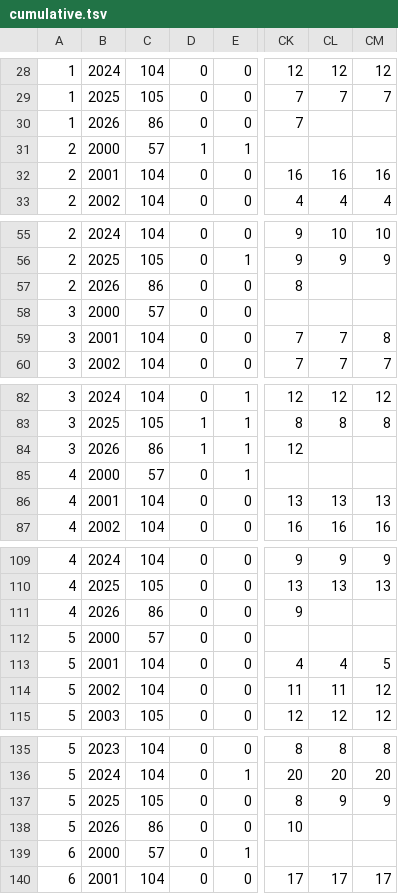
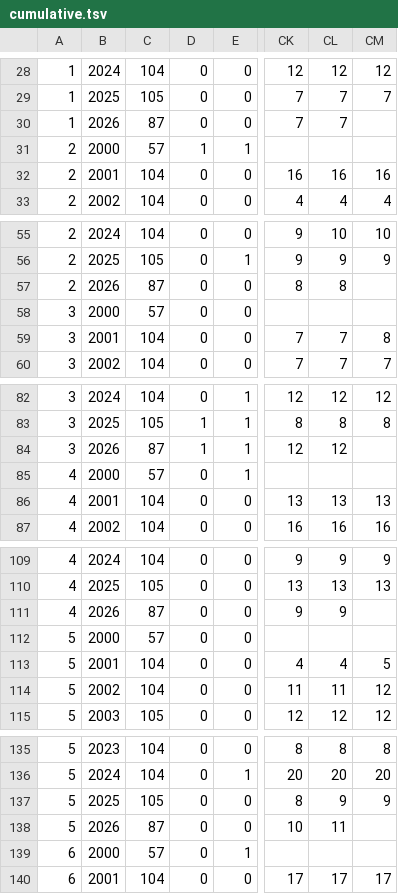
Before and after one commit to riasc/SELMA, a TSV file: collect/profiles/cumulative.tsv, drawn as a sheet; only a part is shown, gaps mark what is left out; the diff covers the shown part only; the diff names each change by its address in the sheet, - before the commit and + after, or states it on an @@ line.

```diff
--- a/collect/profiles/cumulative.tsv
+++ b/collect/profiles/cumulative.tsv
-C30: 86
+C30: 87
-CL30: (empty)
+CL30: 7
-C57: 86
+C57: 87
-CL57: (empty)
+CL57: 8
-C84: 86
+C84: 87
-CL84: (empty)
+CL84: 12
-C111: 86
+C111: 87
-CL111: (empty)
+CL111: 9
-C138: 86
+C138: 87
-CL138: (empty)
+CL138: 11
```
Also changed, not shown: 88 edited cells elsewhere in this file, collect/distance/frequency.tsv, collect/distance/occurrence.tsv, 17 other files.
